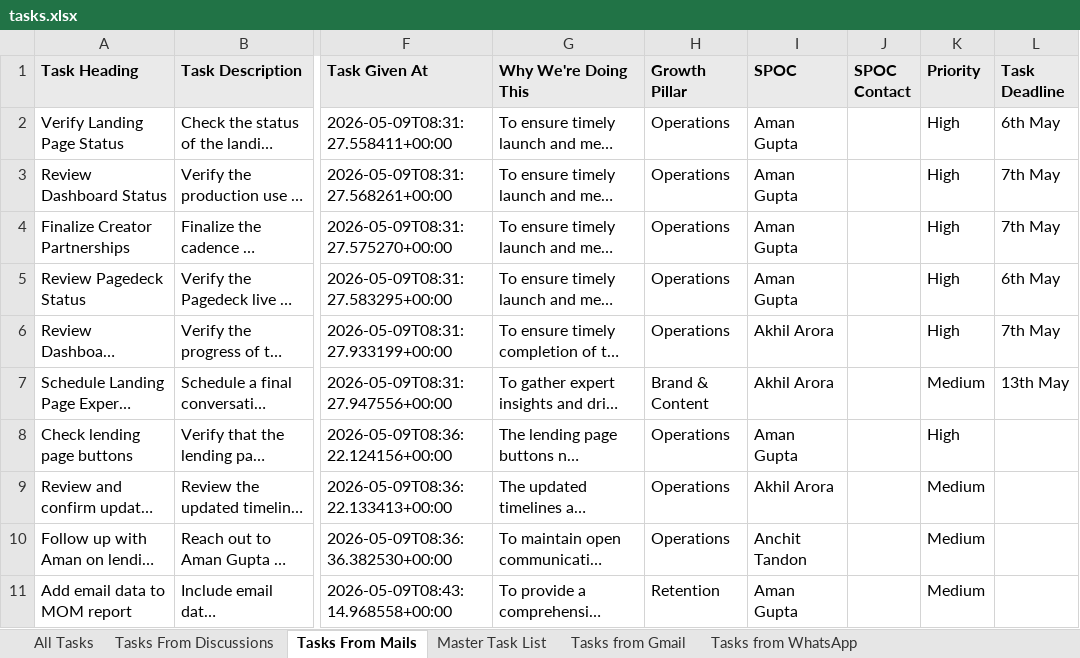
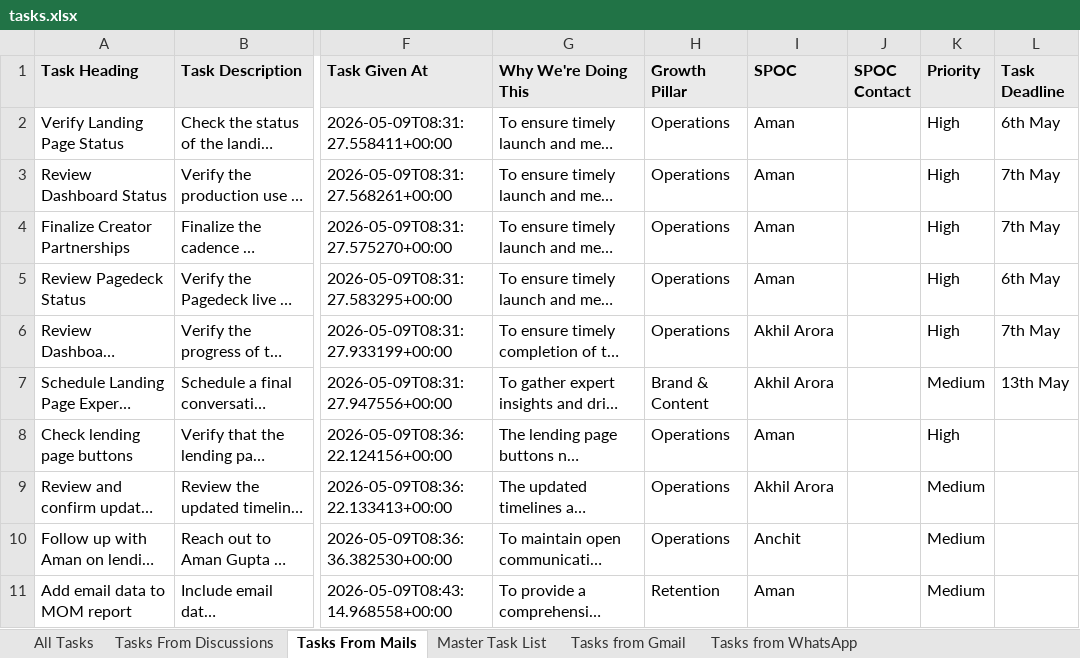
Before and after one commit to Anchit-s-AI-Hustle/Personal-AI-OS, an Excel workbook: tasks.xlsx, sheet Tasks From Mails, drawn as a sheet; only a part is shown, gaps mark what is left out; long unchanged cells end in …; values as stored, in another font and other column widths than the file's, no borders; the diff names each change by its address in the sheet, - before the commit and + after, or states it on an @@ line.

```diff
--- a/tasks.xlsx (sheet Tasks From Mails)
+++ b/tasks.xlsx (sheet Tasks From Mails)
-I2:I5 (SPOC): Aman Gupta
+I2:I5 (SPOC): Aman
-I8 (SPOC): Aman Gupta
+I8 (SPOC): Aman
-I10 (SPOC): Anchit Tandon
+I10 (SPOC): Anchit
-I11 (SPOC): Aman Gupta
+I11 (SPOC): Aman
```
Also changed, not shown: sheet All Tasks, sheet Tasks From Discussions, 3 other files.
